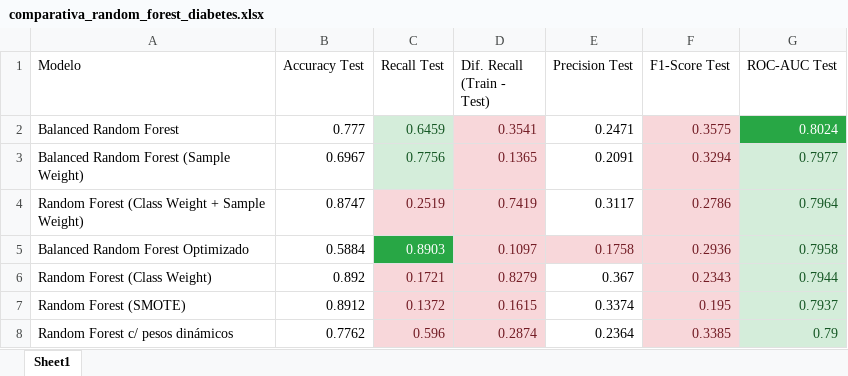
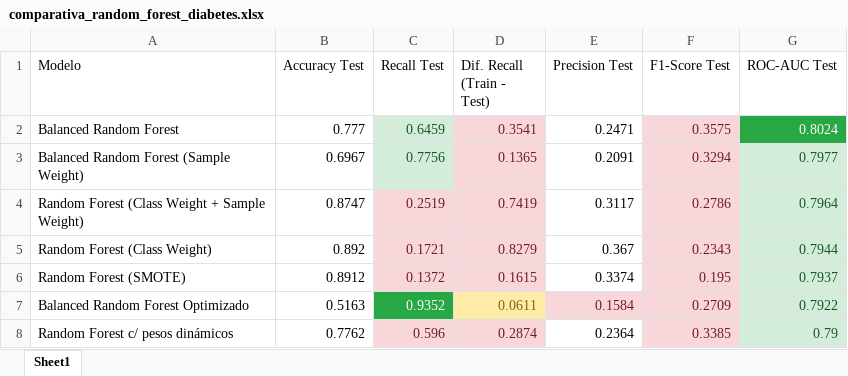
Before and after one commit to aldyvergara22-create/Hypertension-Diabetes-ML-detection, an Excel workbook: reports/tables/comparativa_random_forest_diabetes.xlsx, sheet Sheet1, drawn as a sheet; values as stored, in another font and other column widths than the file's, no borders; removed rows and columns are numbered as before the commit, all else as after; the diff names each change by its address in the sheet, - before the commit and + after, or states it on an @@ line.

```diff
--- a/reports/tables/comparativa_random_forest_diabetes.xlsx (sheet Sheet1)
+++ b/reports/tables/comparativa_random_forest_diabetes.xlsx (sheet Sheet1)
-row 5: Balanced Random Forest Optimizado | 0.5884 | 0.8903 | 0.1097 | 0.1758 | 0.2936 | 0.7958
+row 7: Balanced Random Forest Optimizado | 0.5163 | 0.9352 | 0.0611 | 0.1584 | 0.2709 | 0.7922
```
Also changed, not shown: reports/tables/comparativa_final_diabetes.xlsx, reports/tables/comparativa_random_forest.xlsx, 36 other files.
